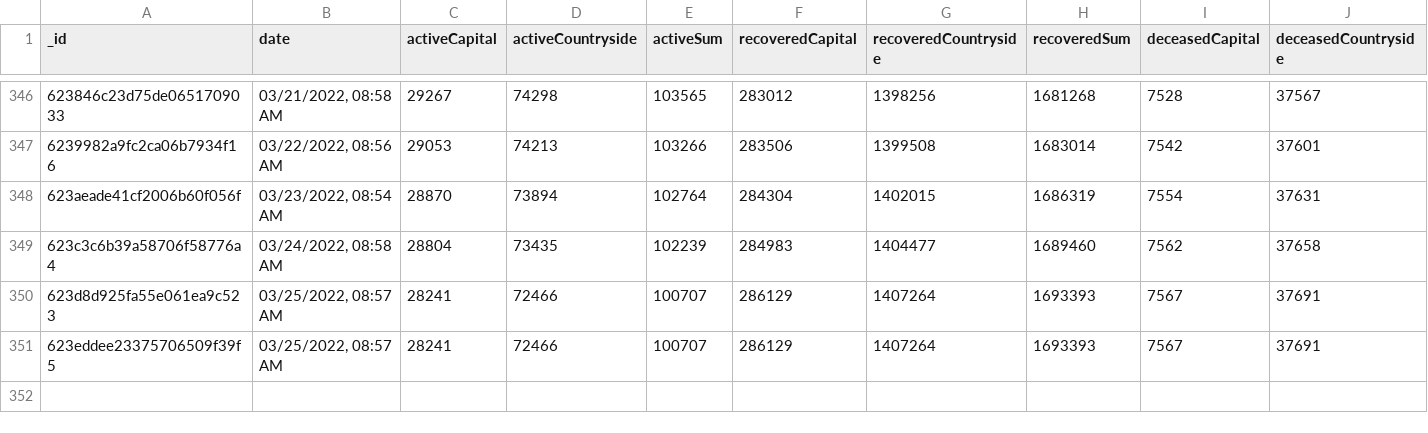
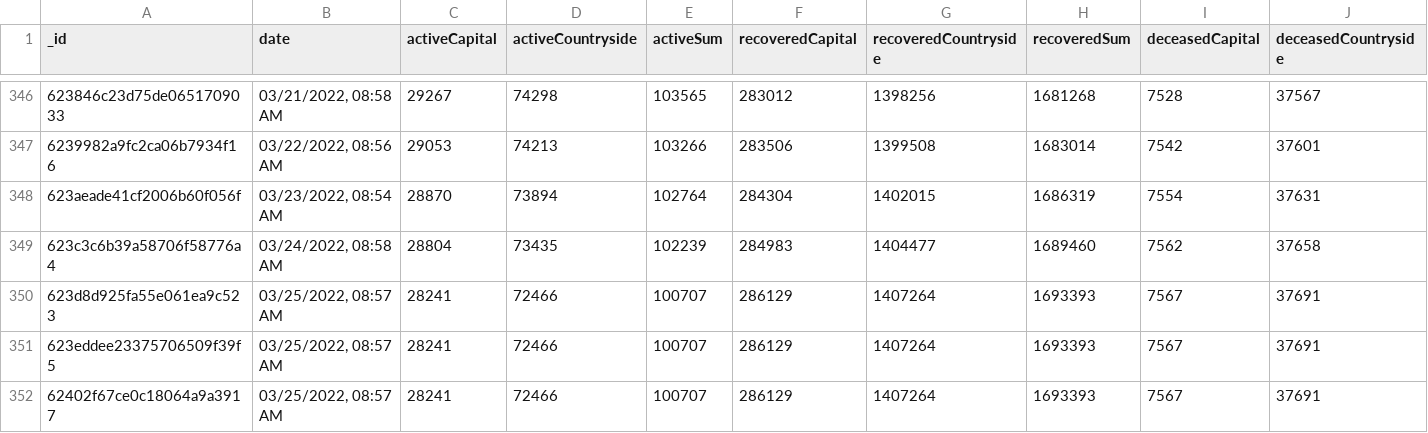
Before and after one commit to theDavidBarton/koronavirus.gov.hu-scraper, a CSV file: dailyResult.csv, drawn as a sheet; only a part is shown, gaps mark what is left out; rows hold the shown columns only; the diff names each change by its address in the sheet, - before the commit and + after, or states it on an @@ line.

Commit message:
feat(data): update data 2022-03-27

```diff
--- a/dailyResult.csv
+++ b/dailyResult.csv
+row 352: 62402f67ce0c18064a9a3917 | 03/25/2022, 08:57 AM | 28241 | 72466 | 100707 | 286129 | 1407264 | 1693393 | 7567 | 37691
```
Also changed, not shown: 1 other file.
